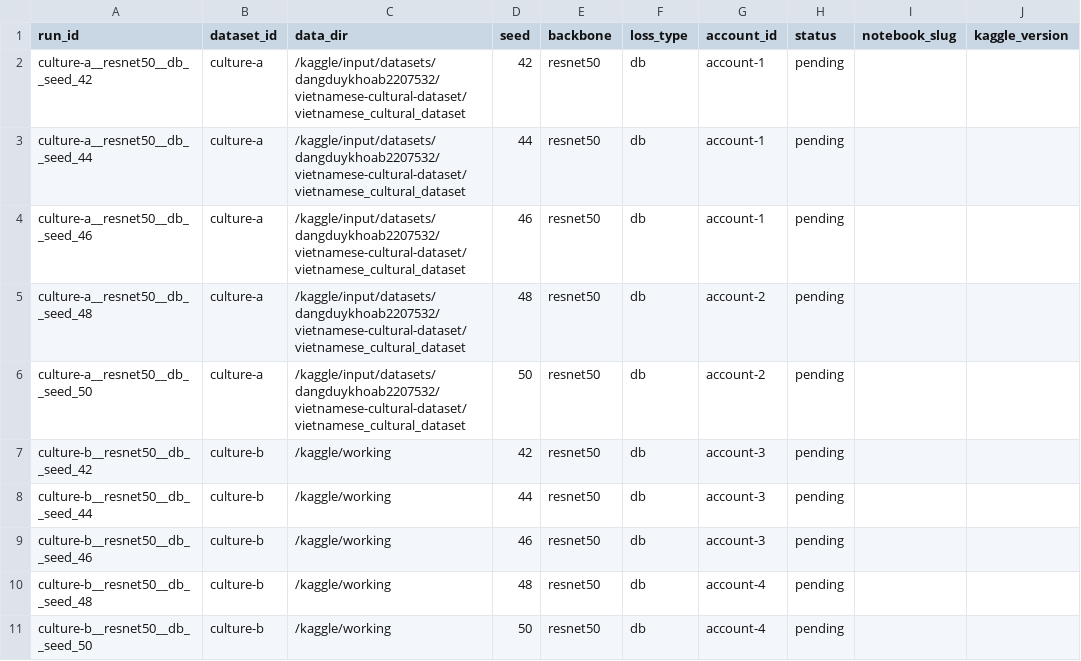
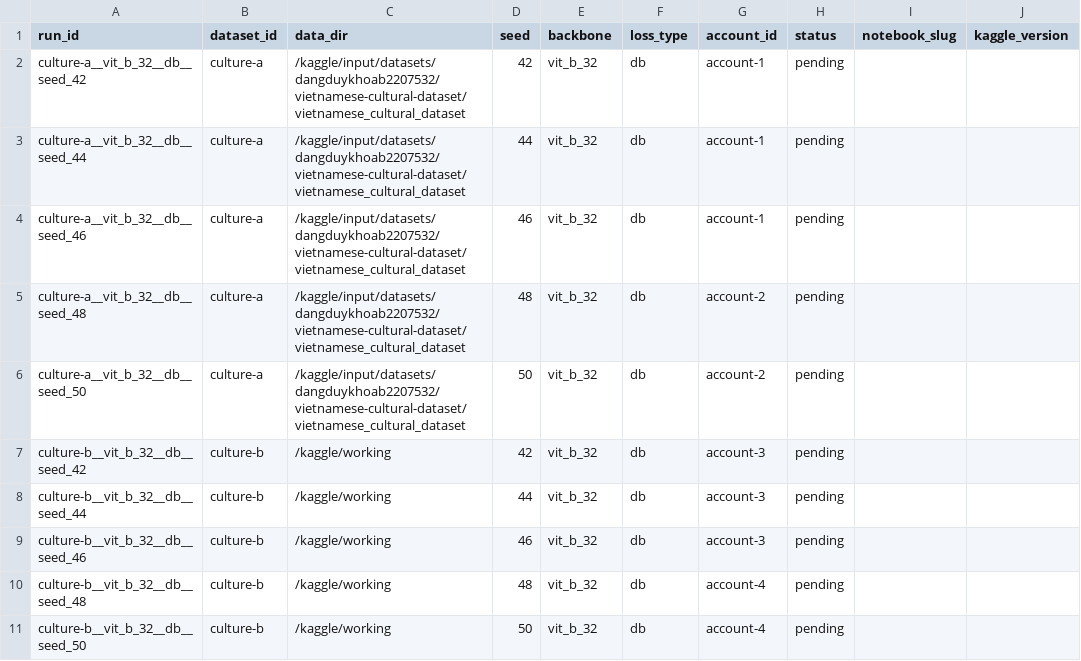
Before and after one commit to khoaddb2207532/neuro_symbolic_mlops_l2_app, a CSV file: experiments/experiment_registry.csv, drawn as a sheet; only a part is shown; the diff names each change by its address in the sheet, - before the commit and + after, or states it on an @@ line.

```diff
--- a/experiments/experiment_registry.csv
+++ b/experiments/experiment_registry.csv
-A2 (run_id): culture-a__resnet50__db__seed_42
+A2 (run_id): culture-a__vit_b_32__db__seed_42
-E2:E11 (backbone): resnet50
+E2:E11 (backbone): vit_b_32
-A3 (run_id): culture-a__resnet50__db__seed_44
+A3 (run_id): culture-a__vit_b_32__db__seed_44
-A4 (run_id): culture-a__resnet50__db__seed_46
+A4 (run_id): culture-a__vit_b_32__db__seed_46
-A5 (run_id): culture-a__resnet50__db__seed_48
+A5 (run_id): culture-a__vit_b_32__db__seed_48
-A6 (run_id): culture-a__resnet50__db__seed_50
+A6 (run_id): culture-a__vit_b_32__db__seed_50
-A7 (run_id): culture-b__resnet50__db__seed_42
+A7 (run_id): culture-b__vit_b_32__db__seed_42
-A8 (run_id): culture-b__resnet50__db__seed_44
+A8 (run_id): culture-b__vit_b_32__db__seed_44
-A9 (run_id): culture-b__resnet50__db__seed_46
+A9 (run_id): culture-b__vit_b_32__db__seed_46
-A10 (run_id): culture-b__resnet50__db__seed_48
+A10 (run_id): culture-b__vit_b_32__db__seed_48
-A11 (run_id): culture-b__resnet50__db__seed_50
+A11 (run_id): culture-b__vit_b_32__db__seed_50
```
Also changed, not shown: 8 other files.
